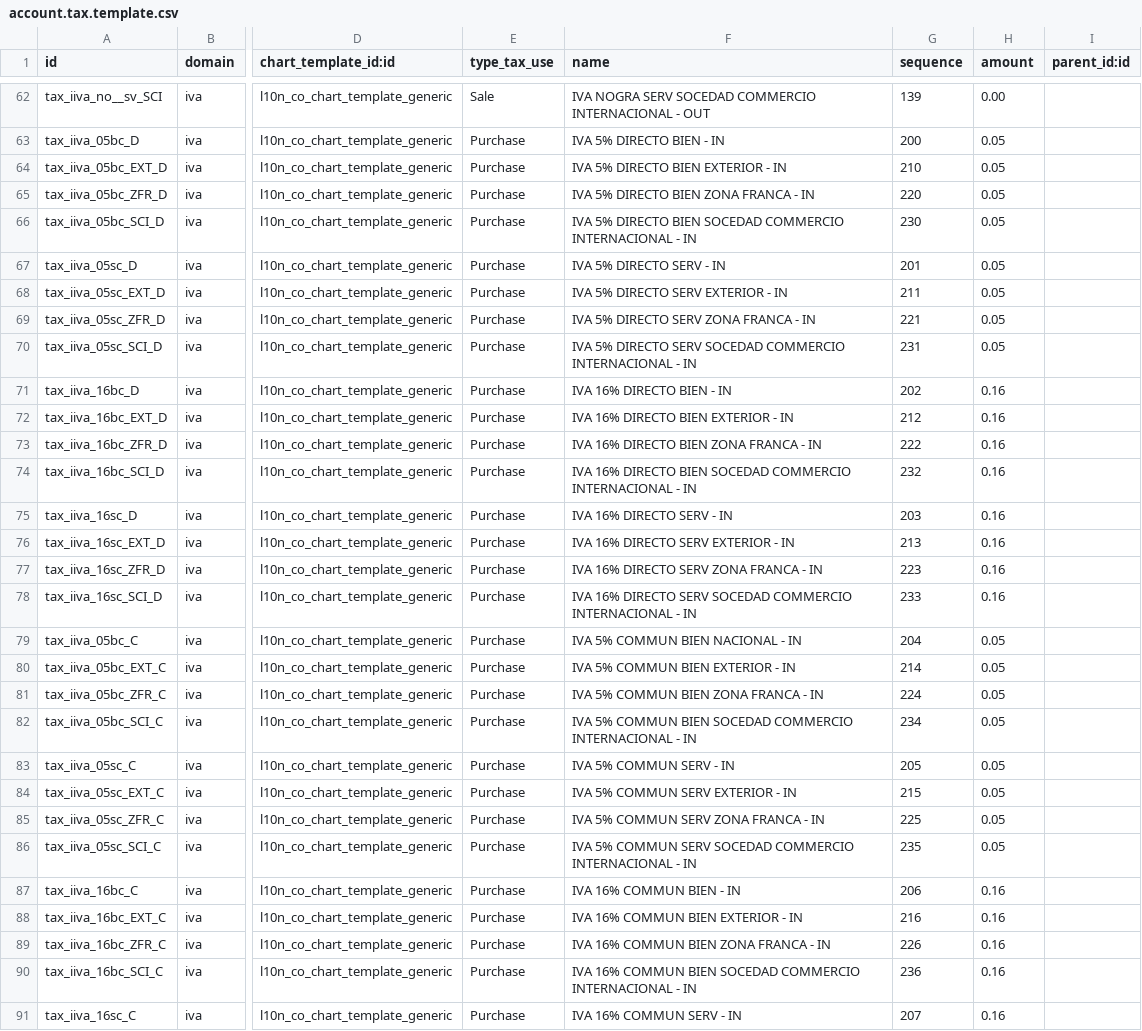
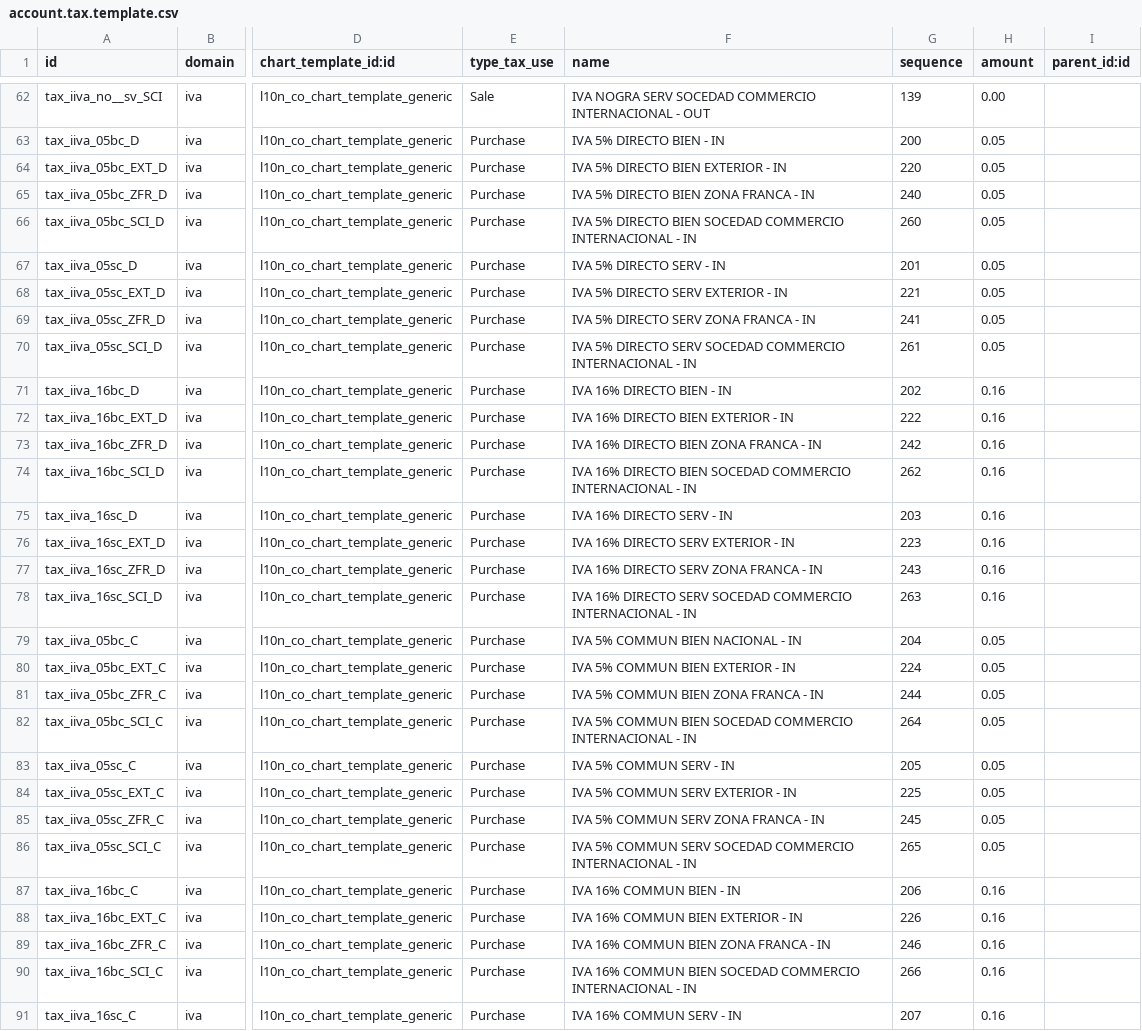
Before and after one commit to idu-bogota/odoo-colombia, a CSV file: l10n_co/data/account.tax.template.csv, drawn as a sheet; only a part is shown, gaps mark what is left out; the diff covers the shown part only; the diff names each change by its address in the sheet, - before the commit and + after, or states it on an @@ line.

Commit message:
-> sequence fixing account.tax.template

```diff
--- a/l10n_co/data/account.tax.template.csv
+++ b/l10n_co/data/account.tax.template.csv
-G64 (sequence): 210
+G64 (sequence): 220
-G65 (sequence): 220
+G65 (sequence): 240
-G66 (sequence): 230
+G66 (sequence): 260
-G68 (sequence): 211
+G68 (sequence): 221
-G69 (sequence): 221
+G69 (sequence): 241
-G70 (sequence): 231
+G70 (sequence): 261
-G72 (sequence): 212
+G72 (sequence): 222
-G73 (sequence): 222
+G73 (sequence): 242
-G74 (sequence): 232
+G74 (sequence): 262
-G76 (sequence): 213
+G76 (sequence): 223
-G77 (sequence): 223
+G77 (sequence): 243
-G78 (sequence): 233
+G78 (sequence): 263
-G80 (sequence): 214
+G80 (sequence): 224
-G81 (sequence): 224
+G81 (sequence): 244
-G82 (sequence): 234
+G82 (sequence): 264
-G84 (sequence): 215
+G84 (sequence): 225
-G85 (sequence): 225
+G85 (sequence): 245
-G86 (sequence): 235
+G86 (sequence): 265
-G88 (sequence): 216
+G88 (sequence): 226
-G89 (sequence): 226
+G89 (sequence): 246
-G90 (sequence): 236
+G90 (sequence): 266
```
Also changed, not shown: 67 edited cells elsewhere in this file.
